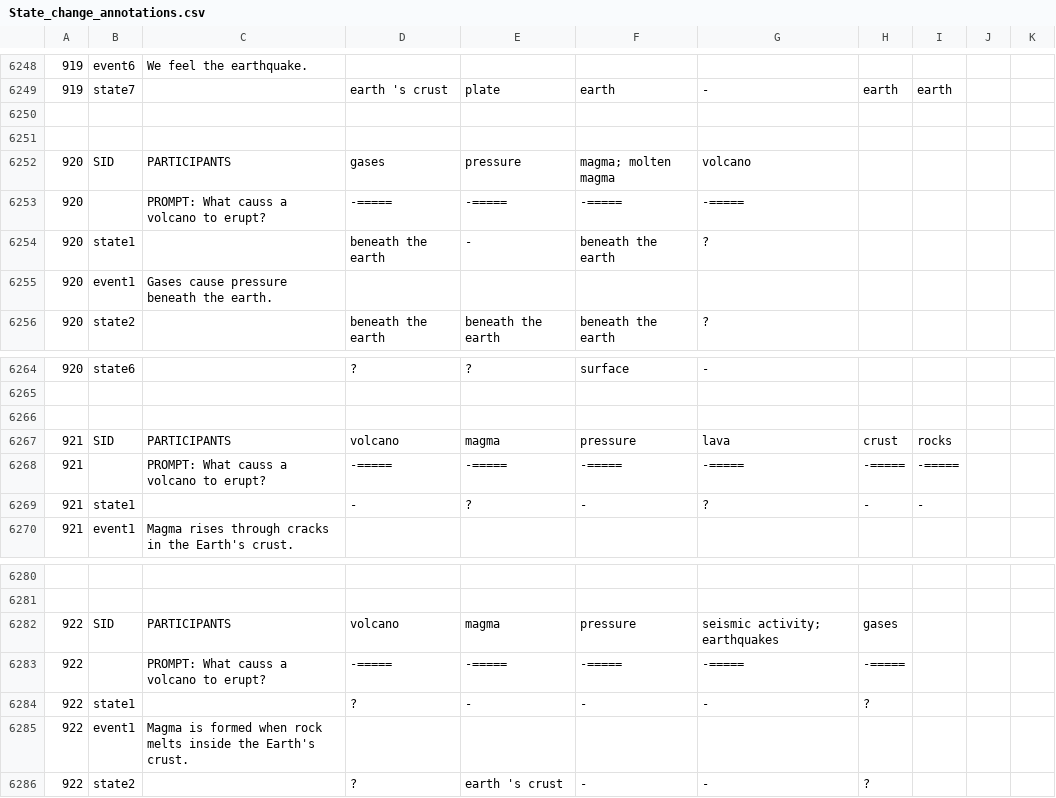
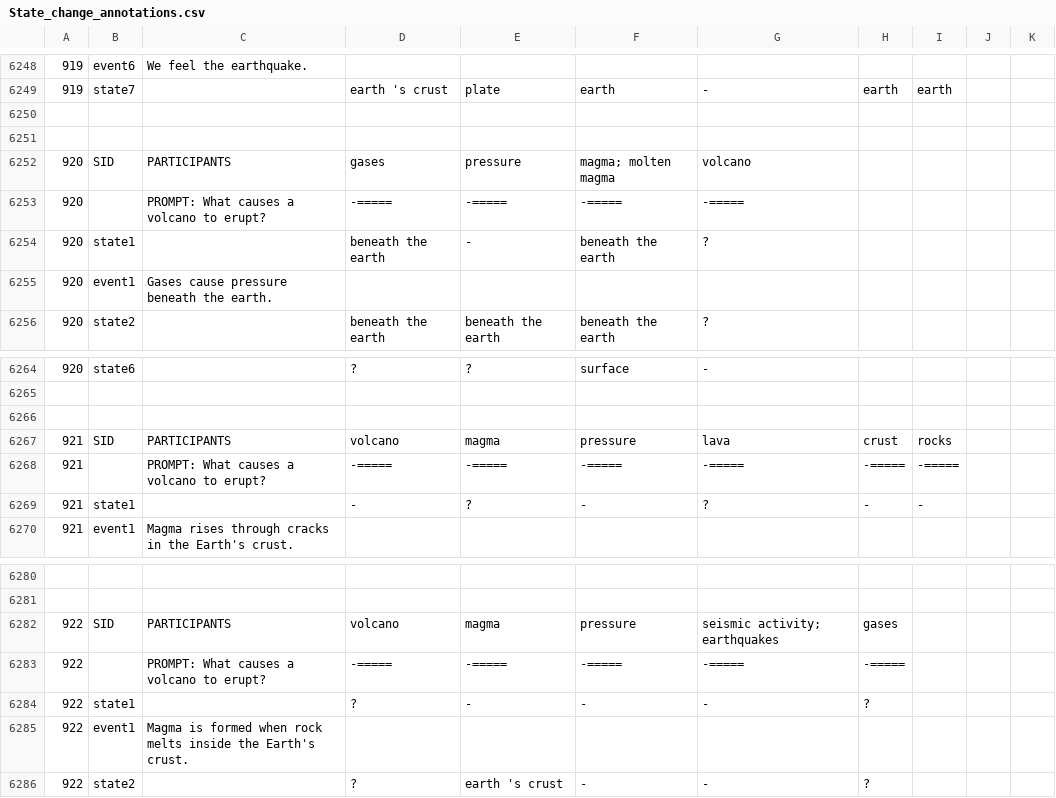
Before and after one commit to ytyz1307zzh/NCET-ProPara, a CSV file: data/State_change_annotations.csv, drawn as a sheet; only a part is shown, gaps mark what is left out.

Commit message:
change entity split rule; fix a bug about listing data instances

```diff
--- a/data/State_change_annotations.csv
+++ b/data/State_change_annotations.csv
@@ -6252,3 +6252,3 @@
 920,SID,PARTICIPANTS,gases,pressure,magma; molten magma,volcano,,,,
-920,,PROMPT: What causs a volcano to erupt?,-=====,-=====,-=====,-=====,,,,
+920,,PROMPT: What causes a volcano to erupt?,-=====,-=====,-=====,-=====,,,,
 920,state1,,beneath the earth,-,beneath the earth,?,,,,
@@ -6267,3 +6267,3 @@
 921,SID,PARTICIPANTS,volcano,magma,pressure,lava,crust,rocks,,
-921,,PROMPT: What causs a volcano to erupt?,-=====,-=====,-=====,-=====,-=====,-=====,,
+921,,PROMPT: What causes a volcano to erupt?,-=====,-=====,-=====,-=====,-=====,-=====,,
 921,state1,,-,?,-,?,-,-,,
@@ -6282,3 +6282,3 @@
 922,SID,PARTICIPANTS,volcano,magma,pressure,seismic activity; earthquakes,gases,,,
-922,,PROMPT: What causs a volcano to erupt?,-=====,-=====,-=====,-=====,-=====,,,
+922,,PROMPT: What causes a volcano to erupt?,-=====,-=====,-=====,-=====,-=====,,,
 922,state1,,?,-,-,-,?,,,
```
Also changed, not shown: 4 other files.
